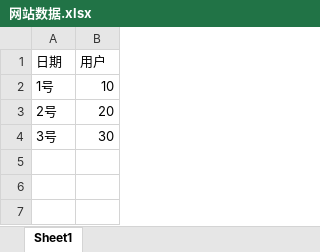
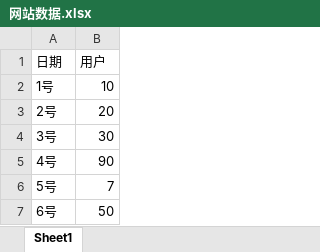
Before and after one commit to avvCode/ai, an Excel workbook: src/main/resources/网站数据.xlsx, sheet Sheet1, drawn as a sheet; values as stored, in another font and other column widths than the file's, no borders; the diff names each change by its address in the sheet, - before the commit and + after, or states it on an @@ line.

```diff
--- a/src/main/resources/网站数据.xlsx (sheet Sheet1)
+++ b/src/main/resources/网站数据.xlsx (sheet Sheet1)
+row 5: 4号 | 90
+row 6: 5号 | 7
+row 7: 6号 | 50
```
Also changed, not shown: 3 other files.
